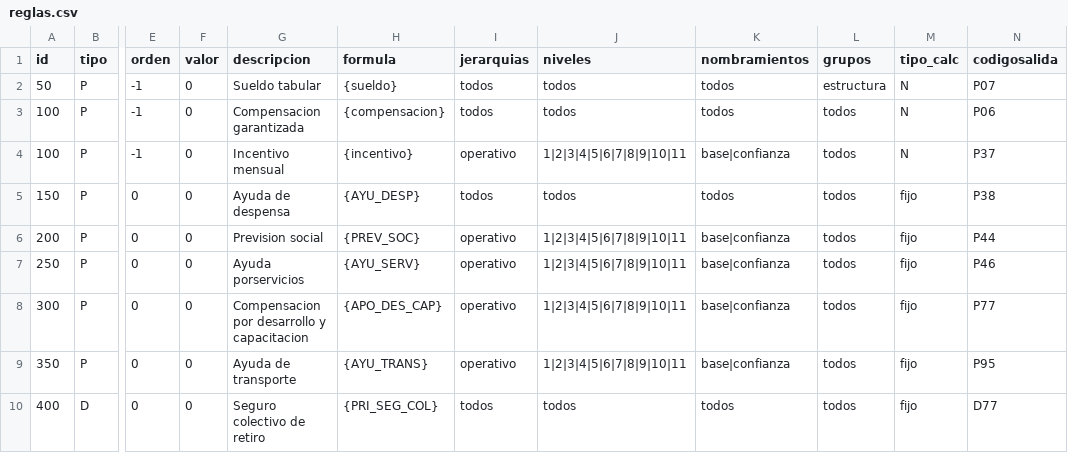
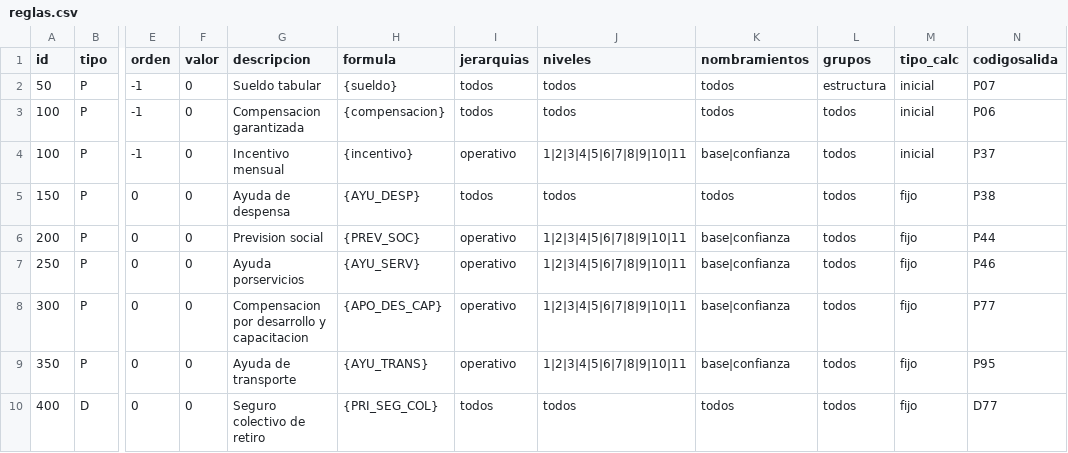
Before and after one commit to danielcruzmx/python_mongodb_examples, a CSV file: apf/reglas.csv, drawn as a sheet; only a part is shown, gaps mark what is left out; the diff names each change by its address in the sheet, - before the commit and + after, or states it on an @@ line.

```diff
--- a/apf/reglas.csv
+++ b/apf/reglas.csv
-M2:M4 (tipo_calc): N
+M2:M4 (tipo_calc): inicial
```
Also changed, not shown: 5 other files.
